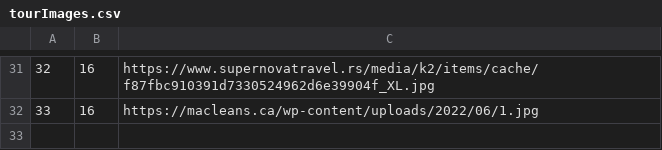
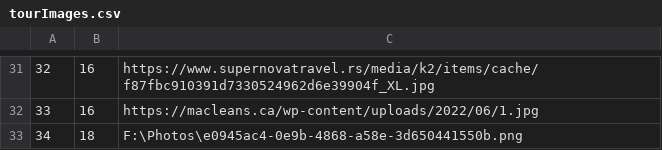
Before and after one commit to BrziGolub/booking, a CSV file: Booking/Booking/Resources/Data/tourImages.csv, drawn as a sheet; only a part is shown, gaps mark what is left out.

```diff
--- a/Booking/Booking/Resources/Data/tourImages.csv
+++ b/Booking/Booking/Resources/Data/tourImages.csv
@@ -32 +32,2 @@
 33|16|https://macleans.ca/wp-content/uploads/2022/06/1.jpg
+34|18|F:\Photos\e0945ac4-0e9b-4868-a58e-3d650441550b.png
```
Also changed, not shown: Booking/Booking/Resources/Data/tourKeyPoints.csv, Booking/Booking/Resources/Data/tourRequests.csv, 4 other files.
